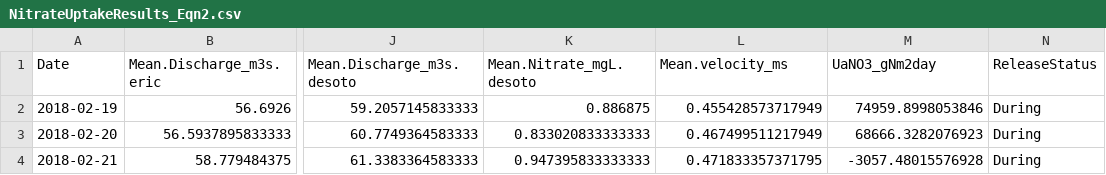
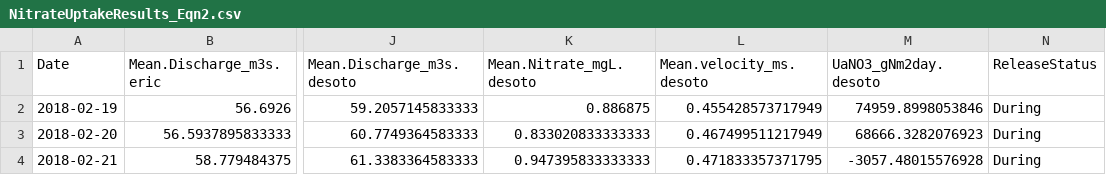
Before and after one commit to michelleckelly/KAWN_SensorDataAnalysis_MCK, a CSV file: Outputs/NitrateUptakeResults_Eqn2.csv, drawn as a sheet; only a part is shown, gaps mark what is left out; the diff names each change by its address in the sheet, - before the commit and + after, or states it on an @@ line.

Commit message:
Modify Uptake and Mass Bal plots

```diff
--- a/Outputs/NitrateUptakeResults_Eqn2.csv
+++ b/Outputs/NitrateUptakeResults_Eqn2.csv
-L1: Mean.velocity_ms
+L1: Mean.velocity_ms.desoto
-M1: UaNO3_gNm2day
+M1: UaNO3_gNm2day.desoto
```
Also changed, not shown: 7 other files.
